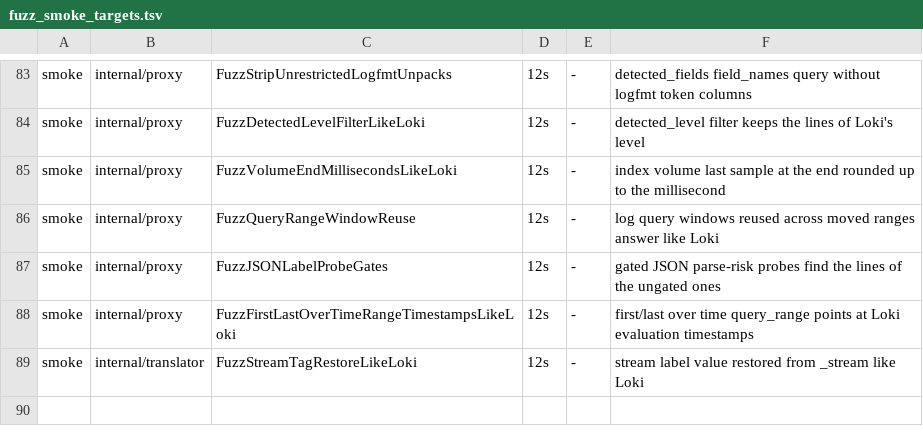
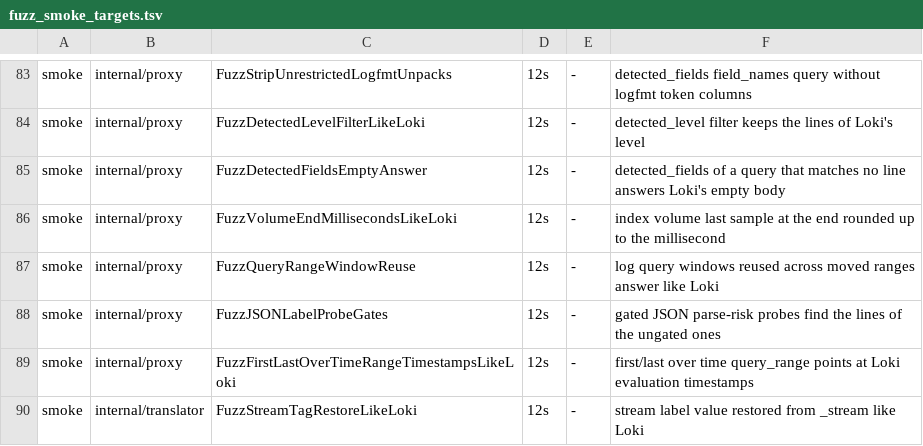
Before and after one commit to ReliablyObserve/loki-vl-proxy, a TSV file: scripts/ci/fuzz_smoke_targets.tsv, drawn as a sheet; only a part is shown, gaps mark what is left out; the diff names each change by its address in the sheet, - before the commit and + after, or states it on an @@ line.

Commit message:
fix(drilldown): answer Loki's empty detected_fields when no line matches
The Logs Drilldown Logs tab of a JSON service with the error and warn level
pills sends `detected_level=~"error\\|warn"`, whose escaped pipe matches no
level. Loki answered `{}`; the proxy listed the fields VictoriaLogs indexes
for the bare stream selector, because it fell back to that lookup whenever
the query's own scan found no field. An empty answer also carried
`limit: 1000`.

Loki lists only the fields of the lines the query returned and sets the
limit only when it lists one (pkg/querier/queryrange/detected_fields.go:42-89);
its JSON omits the empty list and the zero limit. The bare-selector lookup
now runs only after the proxy's Drilldown scan deadline, and an answer
without fields carries no limit (single tenant, multi-tenant merge and the
background cache refresh).

```diff
--- a/scripts/ci/fuzz_smoke_targets.tsv
+++ b/scripts/ci/fuzz_smoke_targets.tsv
+row 85: smoke | internal/proxy | FuzzDetectedFieldsEmptyAnswer | 12s | - | detected_fields of a query that matches no line answers Loki's empty body
```
Also changed, not shown: 10 other files.
